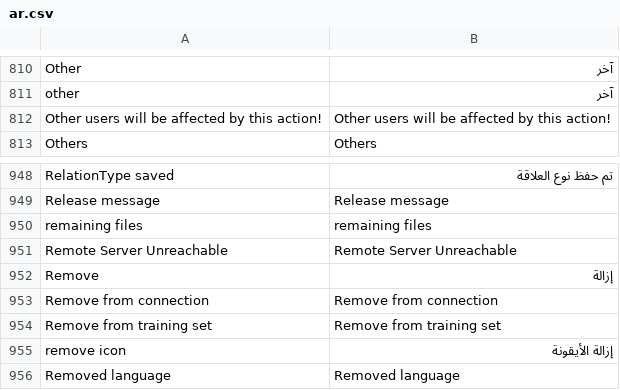
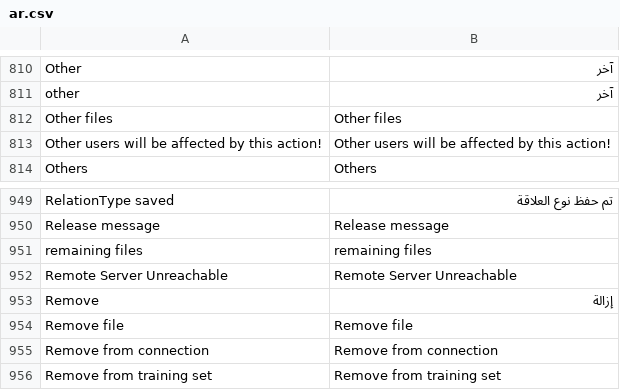
Before and after one commit to huridocs/uwazi, a CSV file: contents/ui-translations/ar.csv, drawn as a sheet; only a part is shown, gaps mark what is left out; the shorter side is filled out with more unchanged rows; the diff names each change by its address in the sheet, - before the commit and + after, or states it on an @@ line.

Commit message:
missing translations and mock fix

```diff
--- a/contents/ui-translations/ar.csv
+++ b/contents/ui-translations/ar.csv
+row 812: Other files | Other files
+row 954: Remove file | Remove file
```
Also changed, not shown: contents/ui-translations/el.csv, contents/ui-translations/en.csv, 9 other files.
